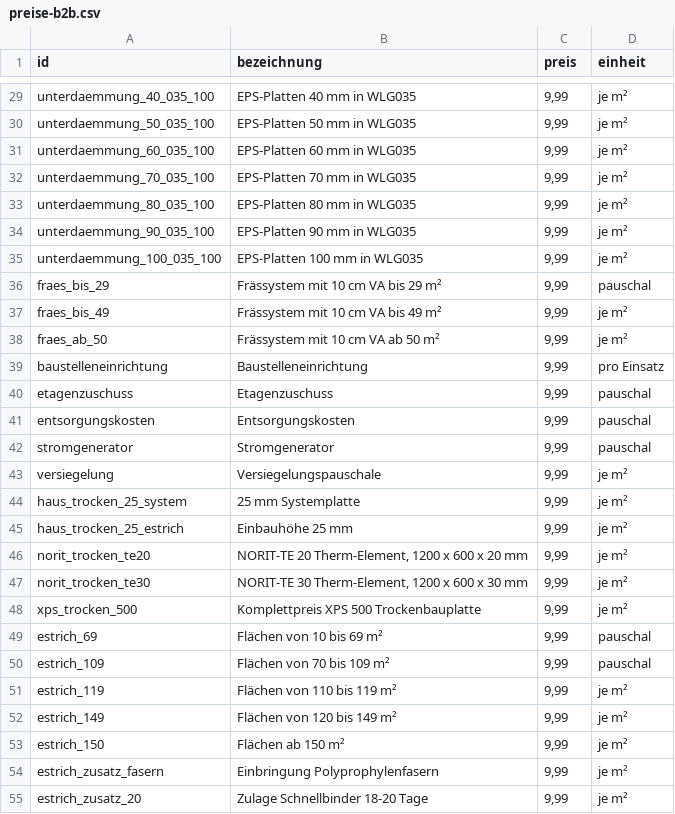
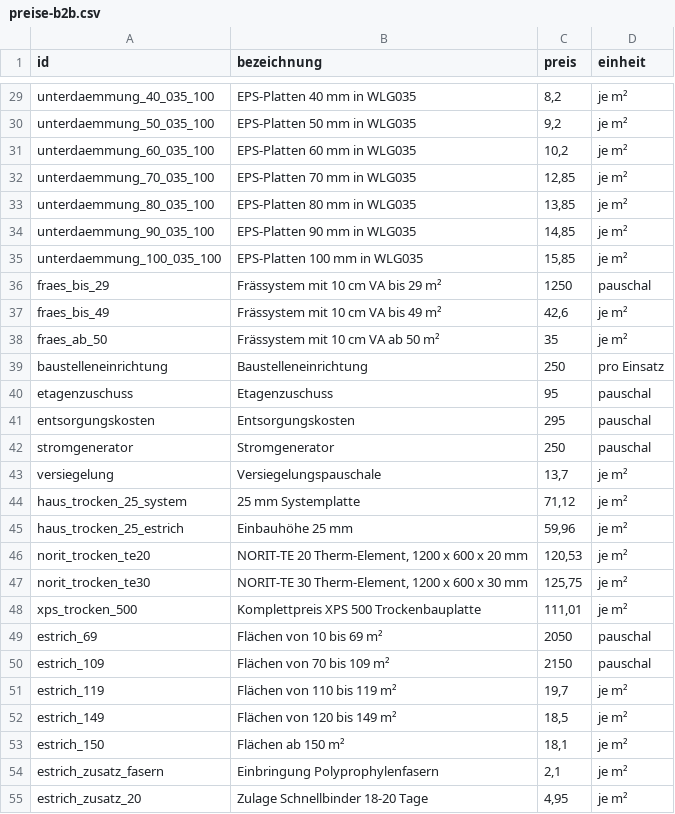
Before and after one commit to Pascal-TP/Preisliste-NDF, a CSV file: preise-b2b.csv, drawn as a sheet; only a part is shown, gaps mark what is left out; the diff covers the shown part only; the diff names each change by its address in the sheet, - before the commit and + after, or states it on an @@ line.

```diff
--- a/preise-b2b.csv
+++ b/preise-b2b.csv
-C29 (preis): 9,99
+C29 (preis): 8,2
-C30 (preis): 9,99
+C30 (preis): 9,2
-C31 (preis): 9,99
+C31 (preis): 10,2
-C32 (preis): 9,99
+C32 (preis): 12,85
-C33 (preis): 9,99
+C33 (preis): 13,85
-C34 (preis): 9,99
+C34 (preis): 14,85
-C35 (preis): 9,99
+C35 (preis): 15,85
-C36 (preis): 9,99
+C36 (preis): 1250
-C37 (preis): 9,99
+C37 (preis): 42,6
-C38 (preis): 9,99
+C38 (preis): 35
-C39 (preis): 9,99
+C39 (preis): 250
-C40 (preis): 9,99
+C40 (preis): 95
-C41 (preis): 9,99
+C41 (preis): 295
-C42 (preis): 9,99
+C42 (preis): 250
-C43 (preis): 9,99
+C43 (preis): 13,7
-C44 (preis): 9,99
+C44 (preis): 71,12
-C45 (preis): 9,99
+C45 (preis): 59,96
-C46 (preis): 9,99
+C46 (preis): 120,53
-C47 (preis): 9,99
+C47 (preis): 125,75
-C48 (preis): 9,99
+C48 (preis): 111,01
-C49 (preis): 9,99
+C49 (preis): 2050
-C50 (preis): 9,99
+C50 (preis): 2150
-C51 (preis): 9,99
+C51 (preis): 19,7
-C52 (preis): 9,99
+C52 (preis): 18,5
-C53 (preis): 9,99
+C53 (preis): 18,1
-C54 (preis): 9,99
+C54 (preis): 2,1
-C55 (preis): 9,99
+C55 (preis): 4,95
```
Also changed, not shown: 62 edited cells elsewhere in this file, preise-b2c.csv.
